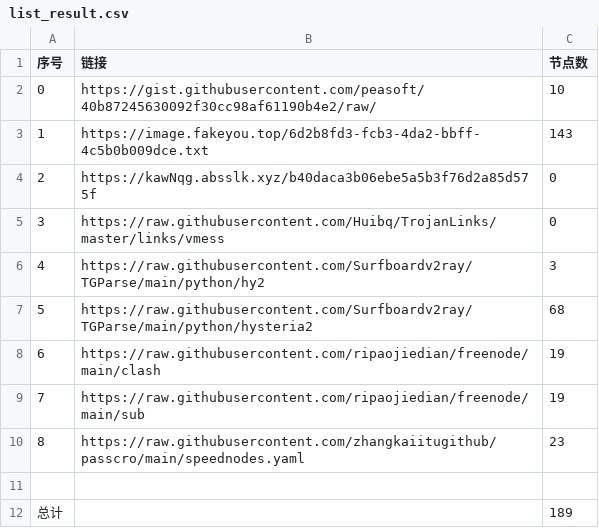
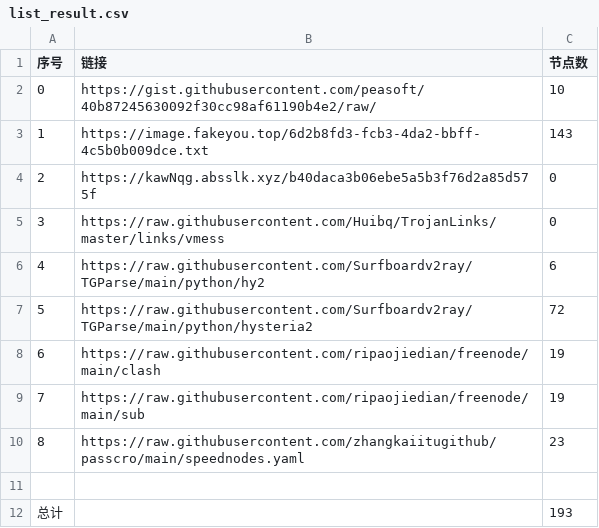
Before and after one commit to hahahahalipoterr/NoMoreWalls, a CSV file: list_result.csv, drawn as a sheet.

```diff
--- a/list_result.csv
+++ b/list_result.csv
@@ -5,4 +5,4 @@
 3,https://raw.githubusercontent.com/Huibq/TrojanLinks/master/links/vmess,0
-4,https://raw.githubusercontent.com/Surfboardv2ray/TGParse/main/python/hy2,3
-5,https://raw.githubusercontent.com/Surfboardv2ray/TGParse/main/python/hysteria2,68
+4,https://raw.githubusercontent.com/Surfboardv2ray/TGParse/main/python/hy2,6
+5,https://raw.githubusercontent.com/Surfboardv2ray/TGParse/main/python/hysteria2,72
 6,https://raw.githubusercontent.com/ripaojiedian/freenode/main/clash,19
@@ -11,2 +11,2 @@
 
-总计,,189
+总计,,193
```
Also changed, not shown: 8 other files.
